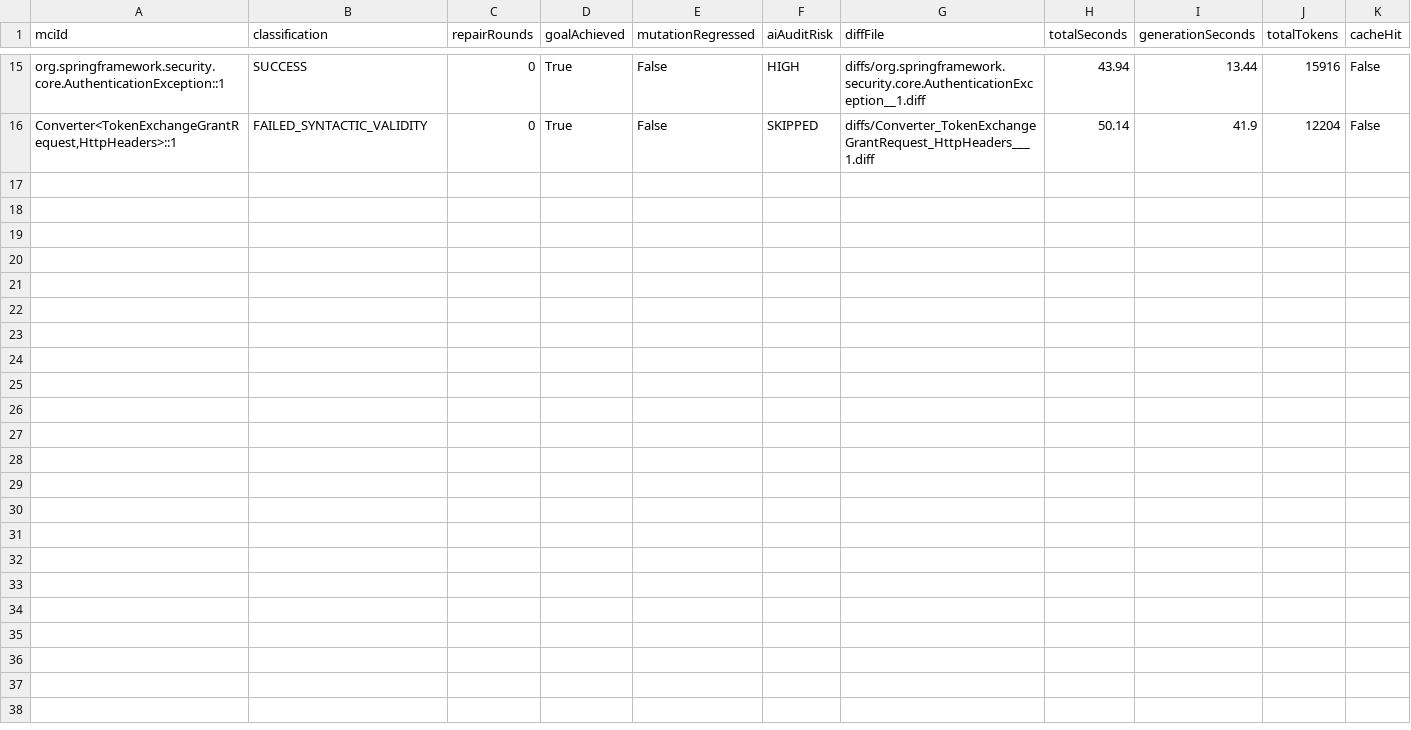
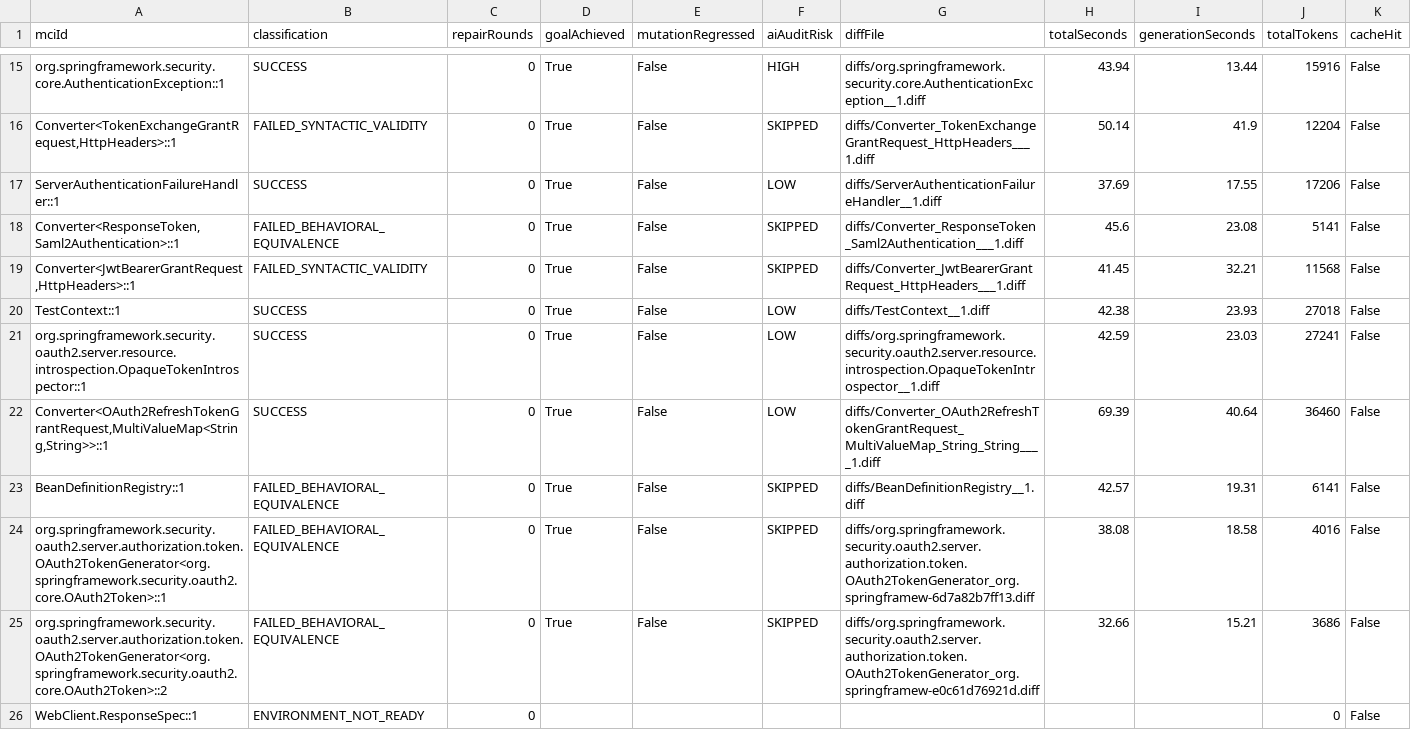
Before and after one commit to gzhao9/CloneDeMocker-v2, a CSV file: data/spring-security-7.1.1/refactoring/CloneDeMocker-V1+Luna-5.6/refactoring-results.csv, drawn as a sheet; only a part is shown, gaps mark what is left out; the diff names each change by its address in the sheet, - before the commit and + after, or states it on an @@ line.

Commit message:
pair spring-security-7.1.1: 20 MCIs (V2 vs V1, gpt-5.6-luna)

```diff
--- a/data/spring-security-7.1.1/refactoring/CloneDeMocker-V1+Luna-5.6/refactoring-results.csv
+++ b/data/spring-security-7.1.1/refactoring/CloneDeMocker-V1+Luna-5.6/refactoring-results.csv
+row 17: ServerAuthenticationFailureHandler::1 | SUCCESS | 0 | True | False | LOW | diffs/ServerAuthenticationFailureHandler__1.diff | 37.69 | 17.55 | 17206 | False
+row 18: Converter<ResponseToken,Saml2Authentication>::1 | FAILED_BEHAVIORAL_EQUIVALENCE | 0 | True | False | SKIPPED | diffs/Converter_ResponseToken_Saml2Authentication___1.diff | 45.6 | 23.08 | 5141 | False
+row 19: Converter<JwtBearerGrantRequest,HttpHeaders>::1 | FAILED_SYNTACTIC_VALIDITY | 0 | True | False | SKIPPED | diffs/Converter_JwtBearerGrantRequest_HttpHeaders___1.diff | 41.45 | 32.21 | 11568 | False
+row 20: TestContext::1 | SUCCESS | 0 | True | False | LOW | diffs/TestContext__1.diff | 42.38 | 23.93 | 27018 | False
+row 21: org.springframework.security.oauth2.server.resource.introspection.OpaqueTokenIntrospector::1 | SUCCESS | 0 | True | False | LOW | diffs/org.springframework.security.oauth2.server.resource.introspection.OpaqueTokenIntrospector__1.diff | 42.59 | 23.03 | 27241 | False
+row 22: Converter<OAuth2RefreshTokenGrantRequest,MultiValueMap<String,String>>::1 | SUCCESS | 0 | True | False | LOW | diffs/Converter_OAuth2RefreshTokenGrantRequest_MultiValueMap_String_String____1.diff | 69.39 | 40.64 | 36460 | False
+row 23: BeanDefinitionRegistry::1 | FAILED_BEHAVIORAL_EQUIVALENCE | 0 | True | False | SKIPPED | diffs/BeanDefinitionRegistry__1.diff | 42.57 | 19.31 | 6141 | False
+row 24: org.springframework.security.oauth2.server.authorization.token.OAuth2TokenGenerator<org.springframework.security.oauth2.core.OAuth2Token>::1 | FAILED_BEHAVIORAL_EQUIVALENCE | 0 | True | False | SKIPPED | diffs/org.springframework.security.oauth2.server.authorization.token.OAuth2TokenGenerator_org.springframew-6d7a82b7ff13.diff | 38.08 | 18.58 | 4016 | False
+row 25: org.springframework.security.oauth2.server.authorization.token.OAuth2TokenGenerator<org.springframework.security.oauth2.core.OAuth2Token>::2 | FAILED_BEHAVIORAL_EQUIVALENCE | 0 | True | False | SKIPPED | diffs/org.springframework.security.oauth2.server.authorization.token.OAuth2TokenGenerator_org.springframew-e0c61d76921d.diff | 32.66 | 15.21 | 3686 | False
+row 26: WebClient.ResponseSpec::1 | ENVIRONMENT_NOT_READY | 0 |  |  |  |  |  |  | 0 | False
```
Also changed, not shown: data/spring-security-7.1.1/refactoring/CloneDeMocker+Luna-5.6/refactoring-results.csv, 20 other files.
